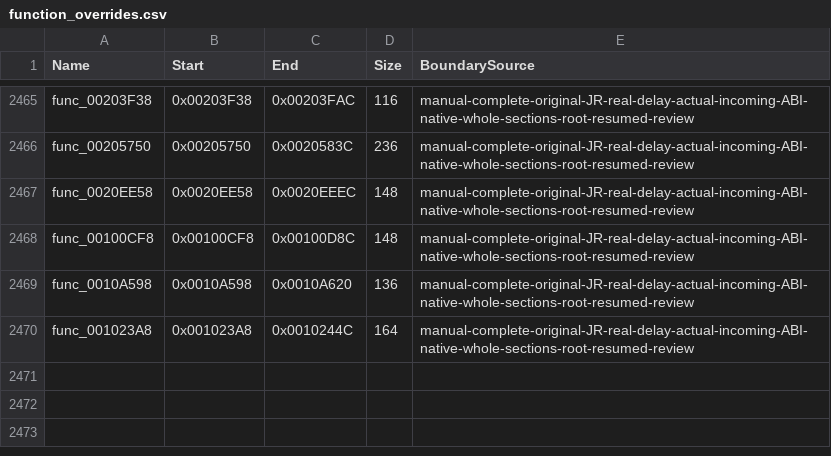
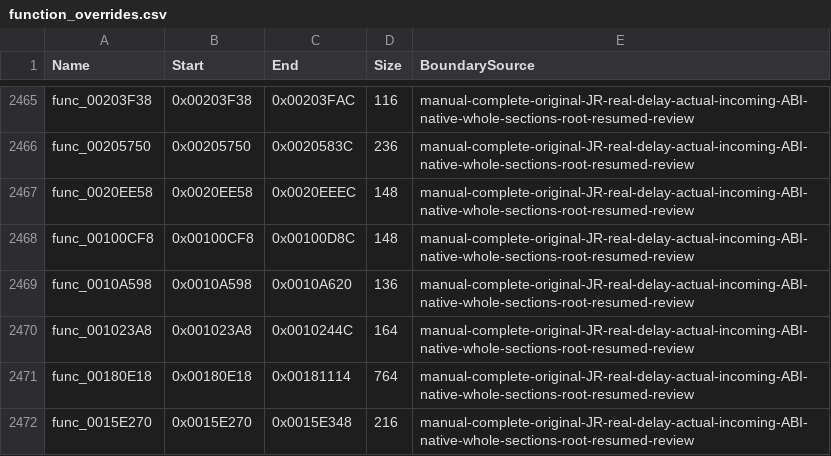
Before and after one commit to NaGaa95/sly3-decomp, a CSV file: config/function_overrides.csv, drawn as a sheet; only a part is shown, gaps mark what is left out.

Commit message:
Recover matching font glyph draw and position snapshot functions

```diff
--- a/config/function_overrides.csv
+++ b/config/function_overrides.csv
@@ -2470 +2470,3 @@ func_0010A598,0x0010A598,0x0010A620,136,manual-complete-original-JR-real-delay-a
 func_001023A8,0x001023A8,0x0010244C,164,manual-complete-original-JR-real-delay-actual-incoming-ABI-native-whole-sections-root-resumed-review
+func_00180E18,0x00180E18,0x00181114,764,manual-complete-original-JR-real-delay-actual-incoming-ABI-native-whole-sections-root-resumed-review
+func_0015E270,0x0015E270,0x0015E348,216,manual-complete-original-JR-real-delay-actual-incoming-ABI-native-whole-sections-root-resumed-review
```
Also changed, not shown: config/functions.csv, config/matched.csv, 4 other files.
